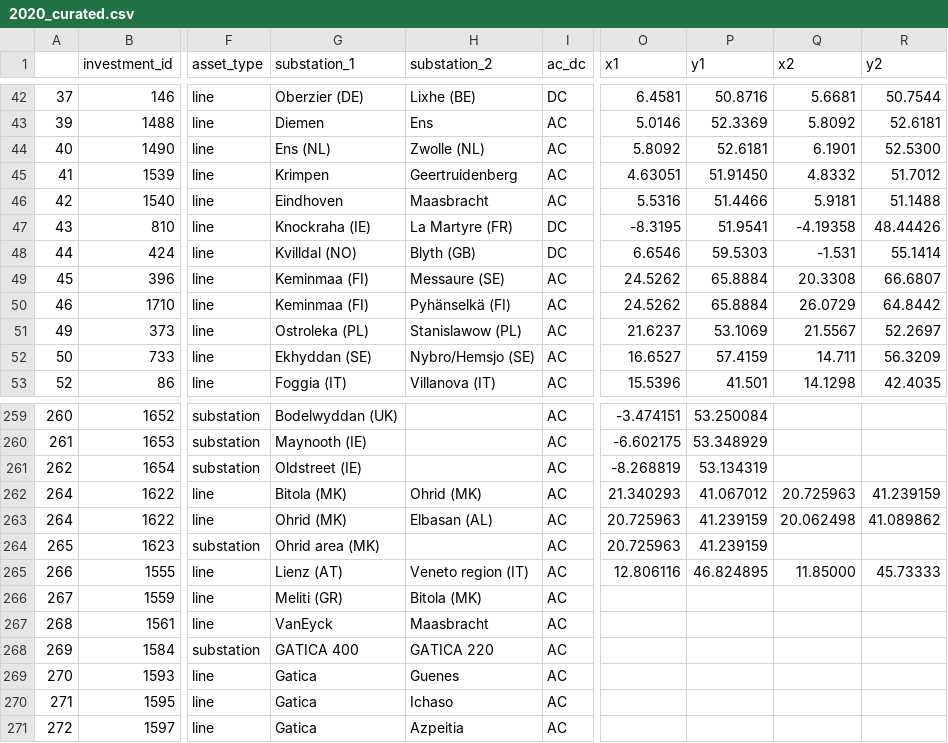
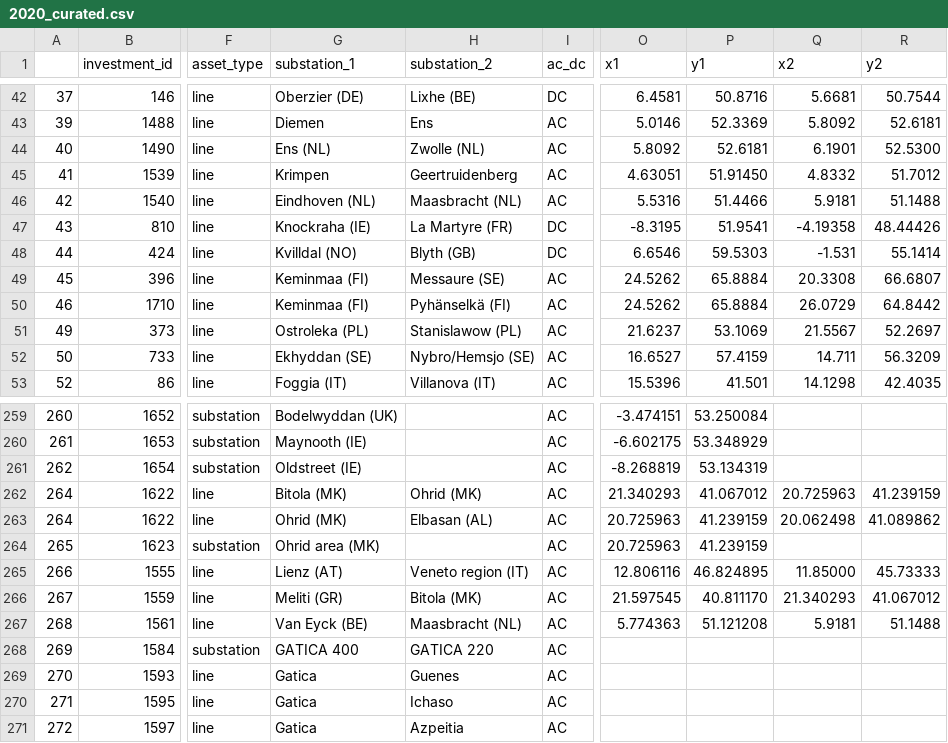
Before and after one commit to grecht/tyndp_to_pypsa, a CSV file: 2020/2020_curated.csv, drawn as a sheet; only a part is shown, gaps mark what is left out; the diff names each change by its address in the sheet, - before the commit and + after, or states it on an @@ line.

Commit message:
Add proj 376,377

```diff
--- a/2020/2020_curated.csv
+++ b/2020/2020_curated.csv
-G46 (substation_1): Eindhoven
+G46 (substation_1): Eindhoven (NL)
-H46 (substation_2): Maasbracht
+H46 (substation_2): Maasbracht (NL)
-O266 (x1): (empty)
+O266 (x1): 21.597545
-P266 (y1): (empty)
+P266 (y1): 40.811170
-Q266 (x2): (empty)
+Q266 (x2): 21.340293
-R266 (y2): (empty)
+R266 (y2): 41.067012
-G267 (substation_1): VanEyck
+G267 (substation_1): Van Eyck (BE)
-H267 (substation_2): Maasbracht
+H267 (substation_2): Maasbracht (NL)
-O267 (x1): (empty)
+O267 (x1): 5.774363
-P267 (y1): (empty)
+P267 (y1): 51.121208
-Q267 (x2): (empty)
+Q267 (x2): 5.9181
-R267 (y2): (empty)
+R267 (y2): 51.1488
```
